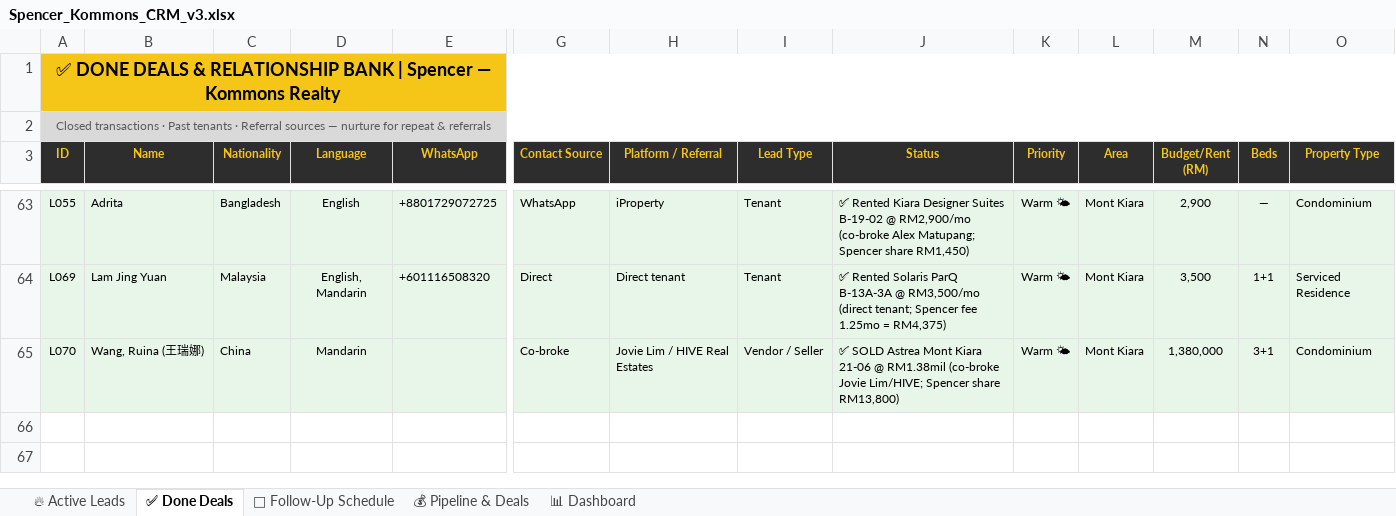
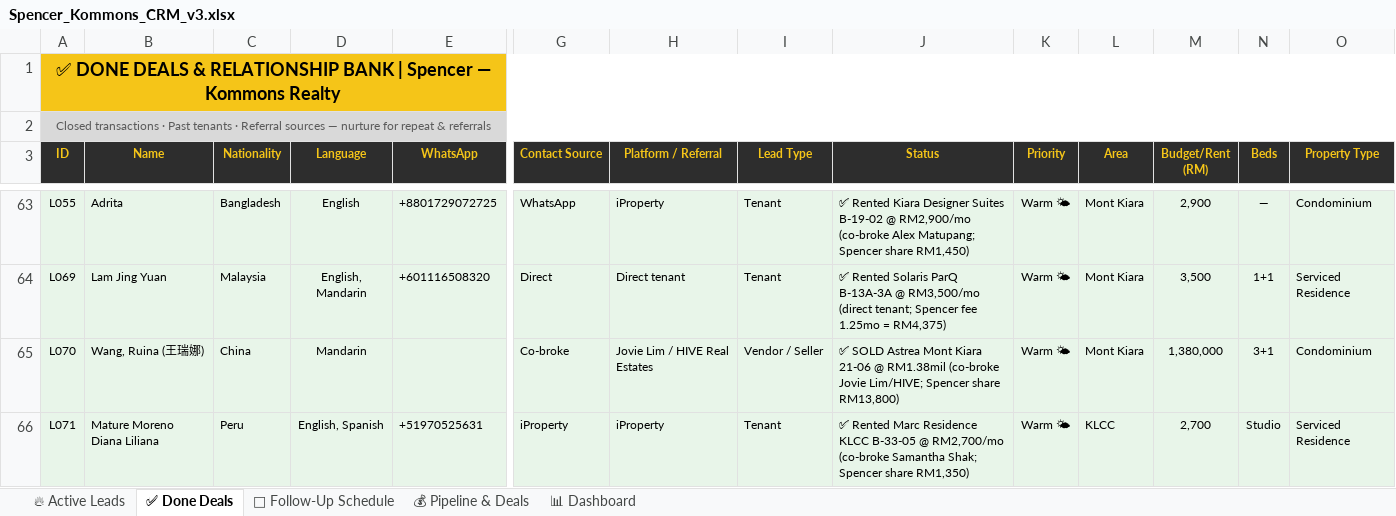
Before and after one commit to Spencerr2626/Spencer, an Excel workbook: references/crm/Spencer_Kommons_CRM_v3.xlsx, sheet ✅ Done Deals, drawn as a sheet; only a part is shown, gaps mark what is left out; values as stored, in another font and other column widths than the file's, no borders; rows hold the shown columns only; the diff names each change by its address in the sheet, - before the commit and + after, or states it on an @@ line.

```diff
--- a/references/crm/Spencer_Kommons_CRM_v3.xlsx (sheet ✅ Done Deals)
+++ b/references/crm/Spencer_Kommons_CRM_v3.xlsx (sheet ✅ Done Deals)
+row 66: L071 | Mature Moreno Diana Liliana | Peru | English, Spanish | +51970525631 | iProperty | iProperty | Tenant | ✅ Rented Marc Residence KLCC B-33-05 @ RM2,700/mo (co-broke Samantha Shak; Spencer share RM1,350) | Warm 🌤 | KLCC | 2,700 | Studio | Serviced Residence
```
Also changed, not shown: sheet 💰 Pipeline & Deals, sheet 📊 Dashboard.
